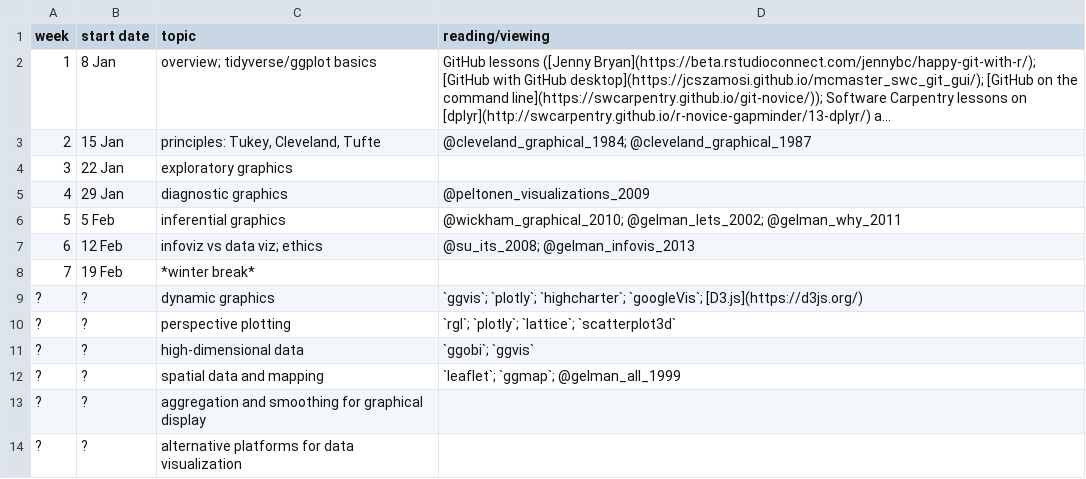
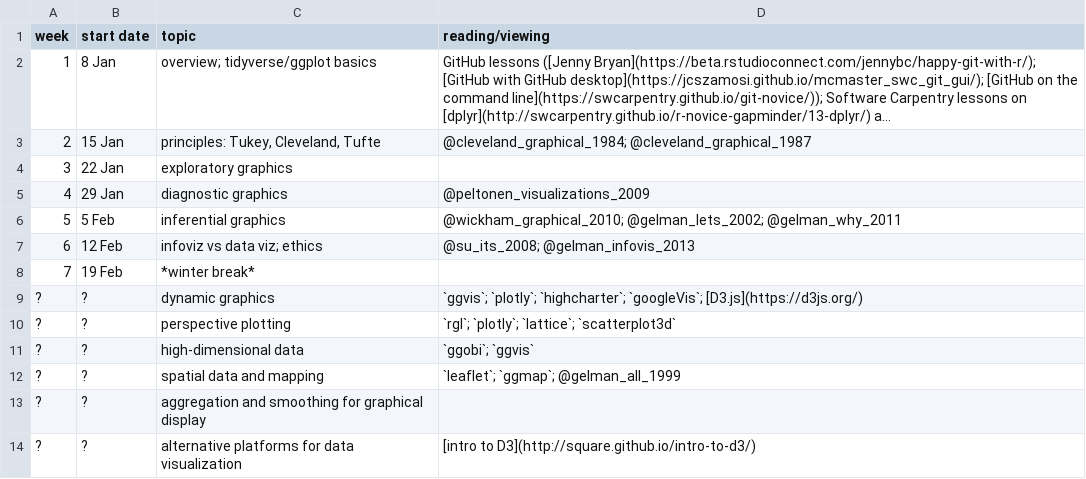
Before and after one commit to bbolker/stat744, a CSV file: admin/sched.csv, drawn as a sheet; long unchanged cells end in ….

Commit message:
add D3 note link

```diff
--- a/admin/sched.csv
+++ b/admin/sched.csv
@@ -13,2 +13,2 @@ week,start date,topic,reading/viewing
 ?,?,aggregation and smoothing for graphical display
-?,?,alternative platforms for data visualization
+?,?,alternative platforms for data visualization,[intro to D3](http://square.github.io/intro-to-d3/)
```
